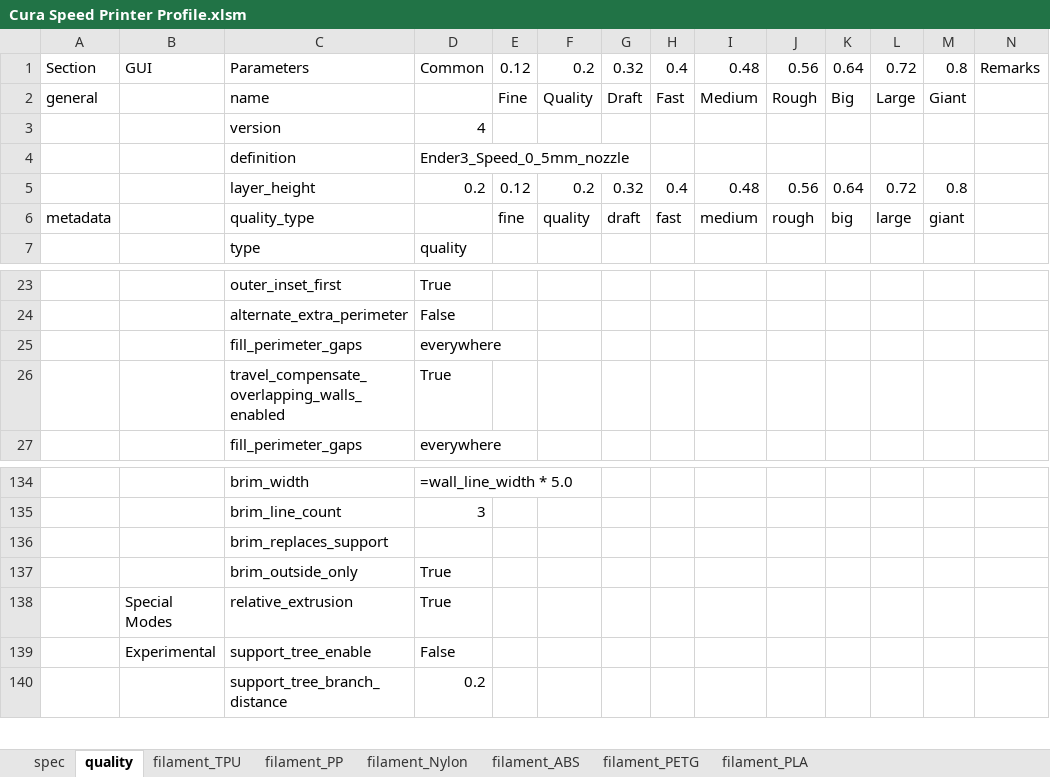
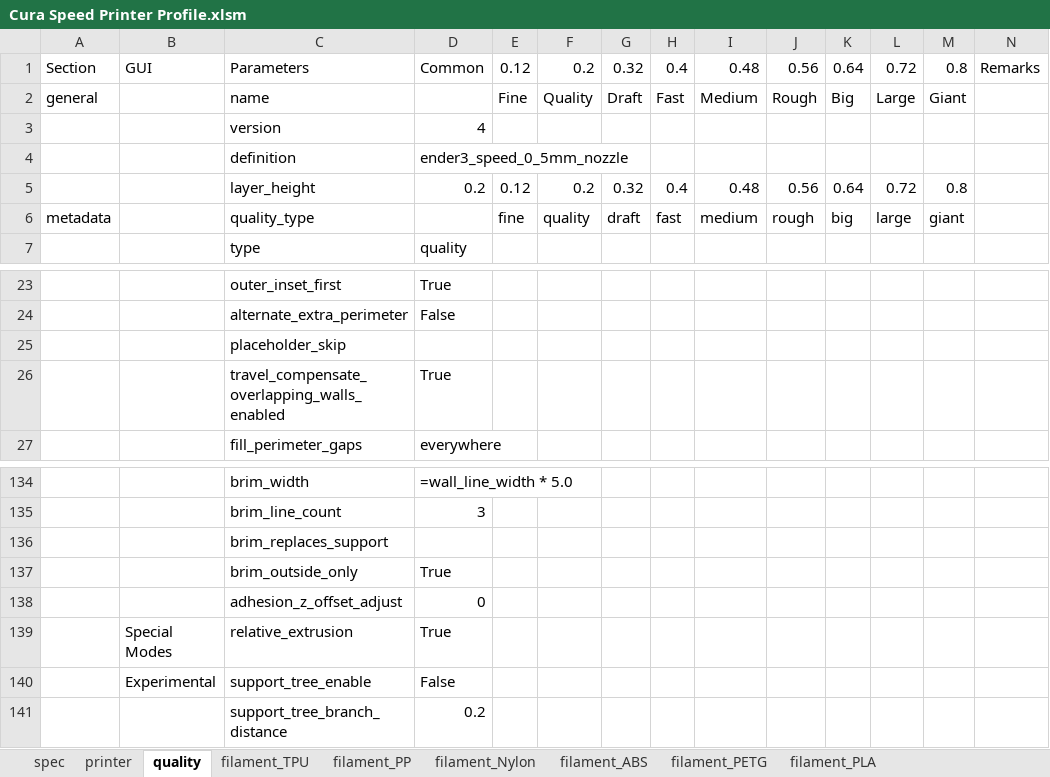
Before and after one commit to softkannan/3DPrint, an Excel workbook: slicer/for_klipper/Cura_Generator/Cura Speed Printer Profile.xlsm, sheet quality, drawn as a sheet; only a part is shown, gaps mark what is left out; values as stored, in another font and other column widths than the file's, no cell formats; removed rows and columns are numbered as before the commit, all else as after; the diff names each change by its address in the sheet, - before the commit and + after, or states it on an @@ line.

```diff
--- a/slicer/for_klipper/Cura_Generator/Cura Speed Printer Profile.xlsm (sheet quality)
+++ b/slicer/for_klipper/Cura_Generator/Cura Speed Printer Profile.xlsm (sheet quality)
+sheet tab: printer
-D4: Ender3_Speed_0_5mm_nozzle
+D4: ender3_speed_0_5mm_nozzle
-row 25:  |  | fill_perimeter_gaps | everywhere
+row 25:  |  | placeholder_skip
+row 138:  |  | adhesion_z_offset_adjust | 0
```
Also changed, not shown: sheet filament_PETG, sheet spec, sheet filament_Nylon, sheet filament_TPU, sheet filament_PLA, sheet filament_PP, 1 more sheet, cell formats, 31 other files.
